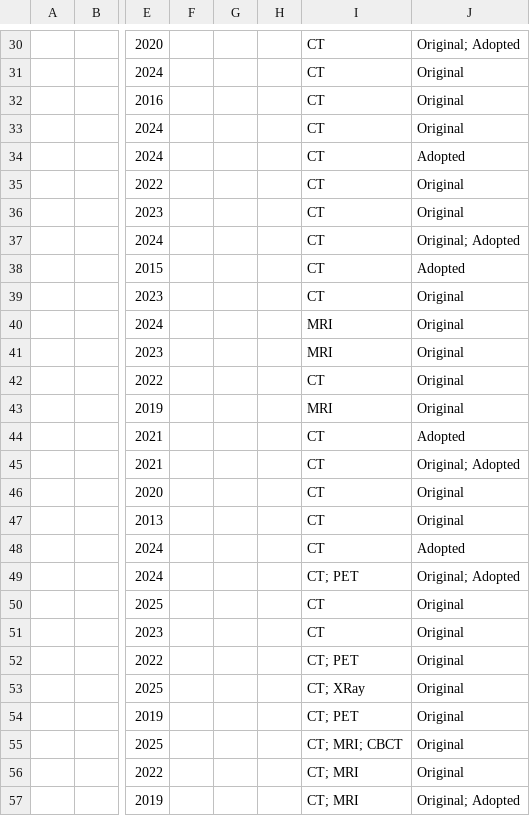
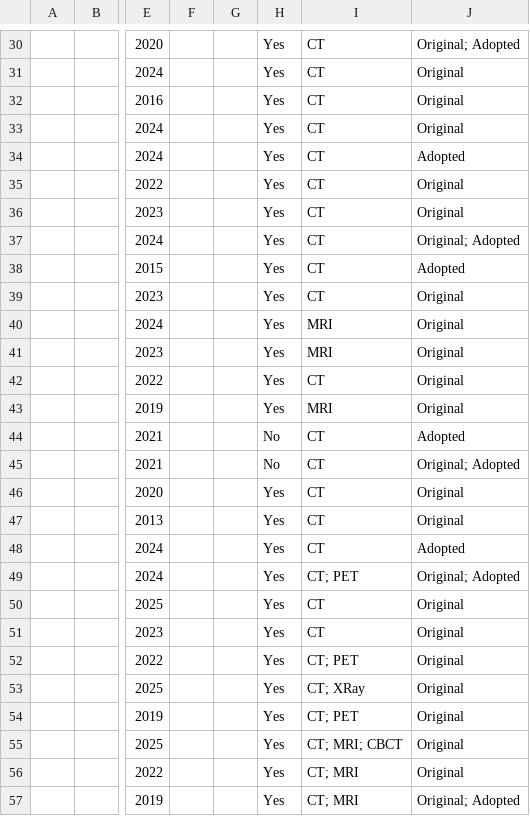
Before and after one commit to BoneHub/Public-Datasets, a CSV file: data/bonehub_public_datasets.csv, drawn as a sheet; only a part is shown, gaps mark what is left out; the diff covers the shown part only; the diff names each change by its address in the sheet, - before the commit and + after, or states it on an @@ line.

```diff
--- a/data/bonehub_public_datasets.csv
+++ b/data/bonehub_public_datasets.csv
-H30:H43: (empty)
+H30:H43: Yes
-H44:H45: (empty)
+H44:H45: No
-H46:H57: (empty)
+H46:H57: Yes
```
Also changed, not shown: 124 edited cells elsewhere in this file, 2 other files.
